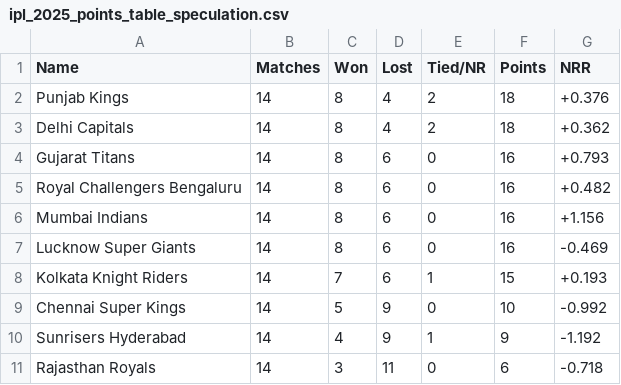
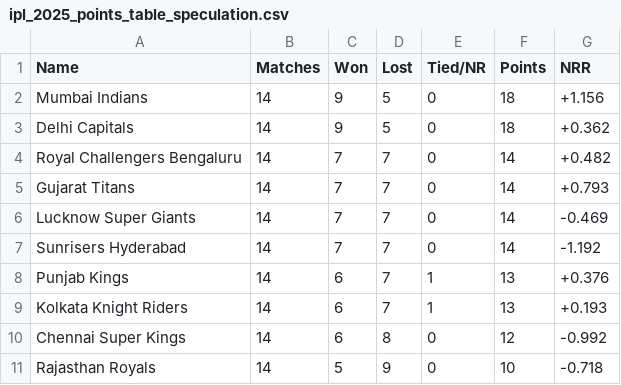
Before and after one commit to PrabhavGupta24/ipl-fantasy, a CSV file: qualification_scenarios/data/ipl_2025_points_table_speculation.csv, drawn as a sheet.

```diff
--- a/qualification_scenarios/data/ipl_2025_points_table_speculation.csv
+++ b/qualification_scenarios/data/ipl_2025_points_table_speculation.csv
@@ -1,11 +1,11 @@
 Name,Matches,Won,Lost,Tied/NR,Points,NRR
-Punjab Kings,14,8,4,2,18,+0.376
-Delhi Capitals,14,8,4,2,18,+0.362
-Gujarat Titans,14,8,6,0,16,+0.793
-Royal Challengers Bengaluru,14,8,6,0,16,+0.482
-Mumbai Indians,14,8,6,0,16,+1.156
-Lucknow Super Giants,14,8,6,0,16,-0.469
-Kolkata Knight Riders,14,7,6,1,15,+0.193
-Chennai Super Kings,14,5,9,0,10,-0.992
-Sunrisers Hyderabad,14,4,9,1,9,-1.192
-Rajasthan Royals,14,3,11,0,6,-0.718
+Mumbai Indians,14,9,5,0,18,+1.156
+Delhi Capitals,14,9,5,0,18,+0.362
+Royal Challengers Bengaluru,14,7,7,0,14,+0.482
+Gujarat Titans,14,7,7,0,14,+0.793
+Lucknow Super Giants,14,7,7,0,14,-0.469
+Sunrisers Hyderabad,14,7,7,0,14,-1.192
+Punjab Kings,14,6,7,1,13,+0.376
+Kolkata Knight Riders,14,6,7,1,13,+0.193
+Chennai Super Kings,14,6,8,0,12,-0.992
+Rajasthan Royals,14,5,9,0,10,-0.718
```
Also changed, not shown: qualification_scenarios/data/ipl_2025_points_table_removed.csv, qualification_scenarios/data/ipl_2025_schedule_removed.csv, 6 other files.
